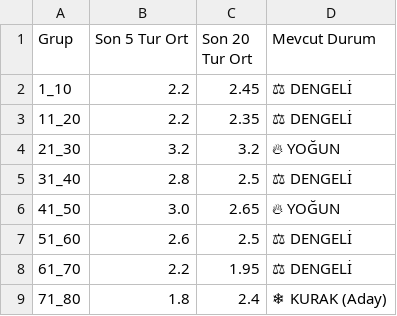
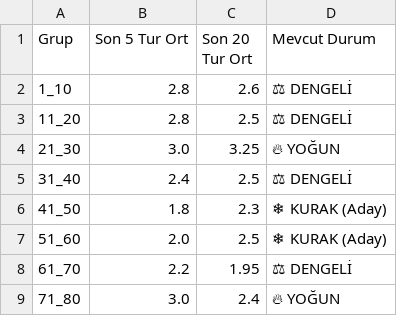
Before and after one commit to egemenulucay-52/hizli-on-numara, a CSV file: grup_analizi.csv, drawn as a sheet; the diff names each change by its address in the sheet, - before the commit and + after, or states it on an @@ line.

```diff
--- a/grup_analizi.csv
+++ b/grup_analizi.csv
-B2:B3 (Son 5 Tur Ort): 2.2
+B2:B3 (Son 5 Tur Ort): 2.8
-C2 (Son 20 Tur Ort): 2.45
+C2 (Son 20 Tur Ort): 2.6
-C3 (Son 20 Tur Ort): 2.35
+C3 (Son 20 Tur Ort): 2.5
-B4 (Son 5 Tur Ort): 3.2
+B4 (Son 5 Tur Ort): 3.0
-C4 (Son 20 Tur Ort): 3.2
+C4 (Son 20 Tur Ort): 3.25
-B5 (Son 5 Tur Ort): 2.8
+B5 (Son 5 Tur Ort): 2.4
-B6 (Son 5 Tur Ort): 3.0
+B6 (Son 5 Tur Ort): 1.8
-C6 (Son 20 Tur Ort): 2.65
+C6 (Son 20 Tur Ort): 2.3
-D6 (Mevcut Durum): 🔥 YOĞUN
+D6 (Mevcut Durum): ❄ KURAK (Aday)
-B7 (Son 5 Tur Ort): 2.6
+B7 (Son 5 Tur Ort): 2.0
-D7 (Mevcut Durum): ⚖ DENGELİ
+D7 (Mevcut Durum): ❄ KURAK (Aday)
-B9 (Son 5 Tur Ort): 1.8
+B9 (Son 5 Tur Ort): 3.0
-D9 (Mevcut Durum): ❄ KURAK (Aday)
+D9 (Mevcut Durum): 🔥 YOĞUN
```
Also changed, not shown: 2 other files.
